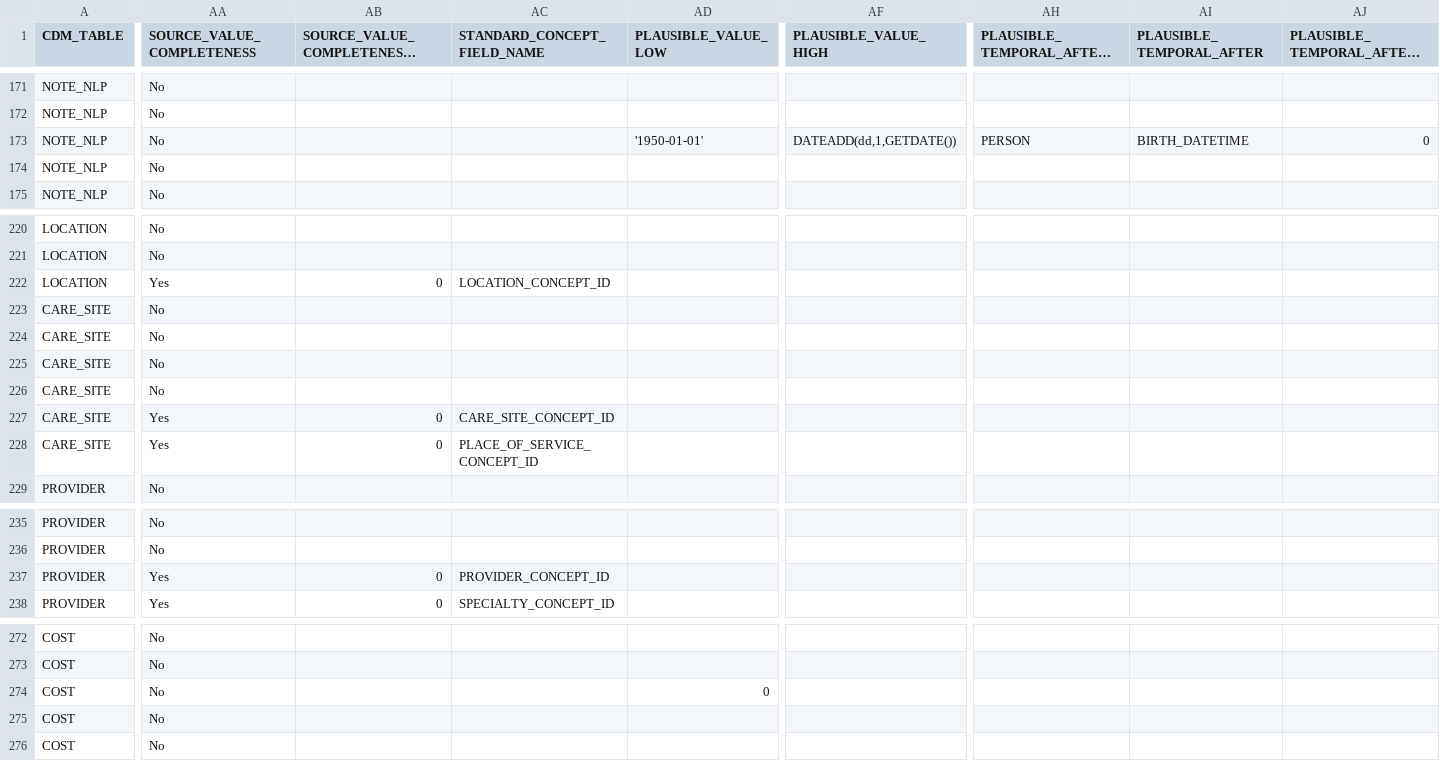
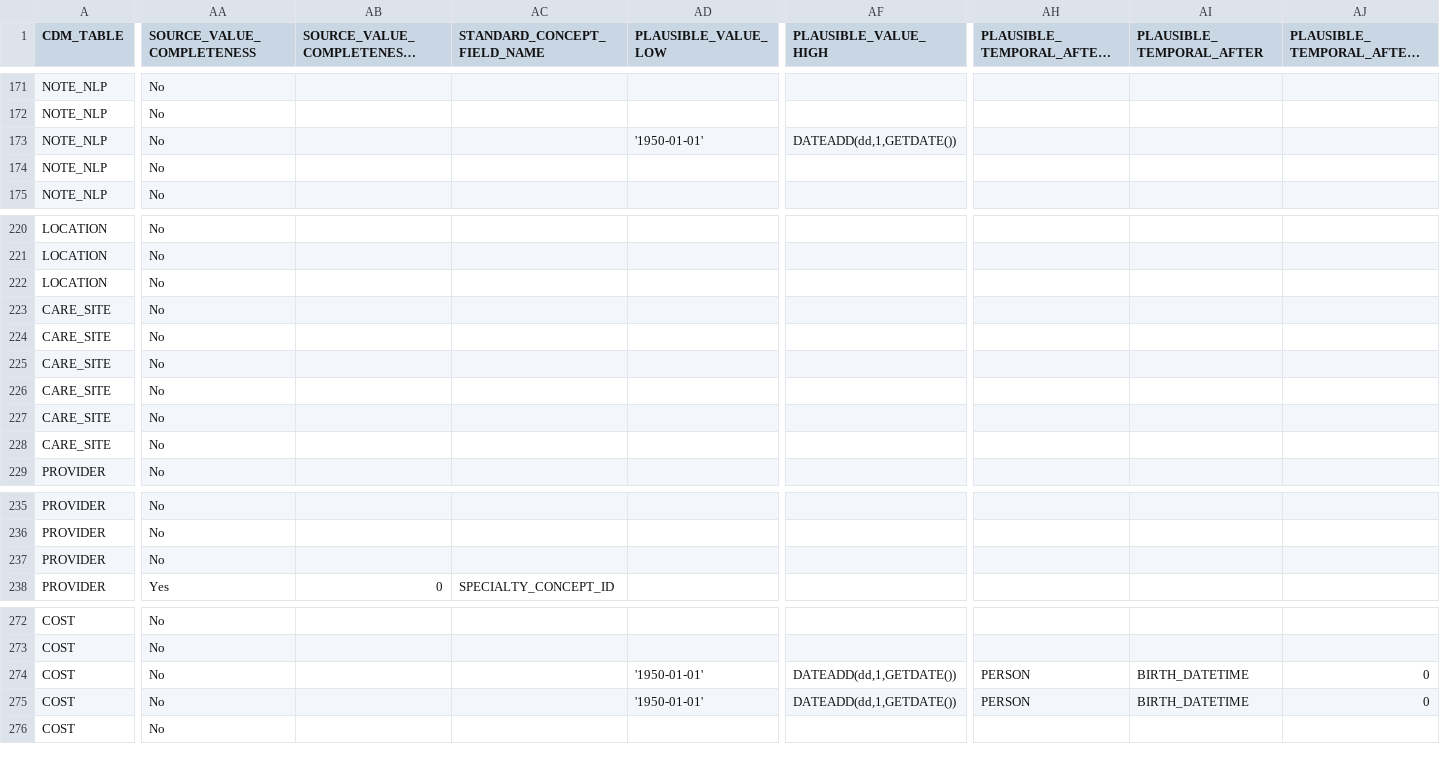
Before and after one commit to OHDSI/DataQualityDashboard, a CSV file: inst/csv/OMOP_CDMv5.3.1_Field_Level.csv, drawn as a sheet; only a part is shown, gaps mark what is left out; long unchanged cells end in …; the diff covers the shown part only; the diff names each change by its address in the sheet, - before the commit and + after, or states it on an @@ line.

```diff
--- a/inst/csv/OMOP_CDMv5.3.1_Field_Level.csv
+++ b/inst/csv/OMOP_CDMv5.3.1_Field_Level.csv
-AH173 (PLAUSIBLE_TEMPORAL_AFTER_TABLE): PERSON
+AH173 (PLAUSIBLE_TEMPORAL_AFTER_TABLE): (empty)
-AI173 (PLAUSIBLE_TEMPORAL_AFTER): BIRTH_DATETIME
+AI173 (PLAUSIBLE_TEMPORAL_AFTER): (empty)
-AJ173: 0
+AJ173: (empty)
-AA222 (SOURCE_VALUE_COMPLETENESS): Yes
+AA222 (SOURCE_VALUE_COMPLETENESS): No
-AB222: 0
+AB222: (empty)
-AC222 (STANDARD_CONCEPT_FIELD_NAME): LOCATION_CONCEPT_ID
+AC222 (STANDARD_CONCEPT_FIELD_NAME): (empty)
-AA227:AA228 (SOURCE_VALUE_COMPLETENESS): Yes
+AA227:AA228 (SOURCE_VALUE_COMPLETENESS): No
-AB227:AB228: 0
+AB227:AB228: (empty)
-AC227 (STANDARD_CONCEPT_FIELD_NAME): CARE_SITE_CONCEPT_ID
+AC227 (STANDARD_CONCEPT_FIELD_NAME): (empty)
-AC228 (STANDARD_CONCEPT_FIELD_NAME): PLACE_OF_SERVICE_CONCEPT_ID
+AC228 (STANDARD_CONCEPT_FIELD_NAME): (empty)
-AA237 (SOURCE_VALUE_COMPLETENESS): Yes
+AA237 (SOURCE_VALUE_COMPLETENESS): No
-AB237: 0
+AB237: (empty)
-AC237 (STANDARD_CONCEPT_FIELD_NAME): PROVIDER_CONCEPT_ID
+AC237 (STANDARD_CONCEPT_FIELD_NAME): (empty)
-AD274 (PLAUSIBLE_VALUE_LOW): 0
+AD274 (PLAUSIBLE_VALUE_LOW): '1950-01-01'
-AF274:AF275 (PLAUSIBLE_VALUE_HIGH): (empty)
+AF274:AF275 (PLAUSIBLE_VALUE_HIGH): DATEADD(dd,1,GETDATE())
-AH274:AH275 (PLAUSIBLE_TEMPORAL_AFTER_TABLE): (empty)
+AH274:AH275 (PLAUSIBLE_TEMPORAL_AFTER_TABLE): PERSON
-AI274:AI275 (PLAUSIBLE_TEMPORAL_AFTER): (empty)
+AI274:AI275 (PLAUSIBLE_TEMPORAL_AFTER): BIRTH_DATETIME
-AJ274:AJ275: (empty)
+AJ274:AJ275: 0
-AD275 (PLAUSIBLE_VALUE_LOW): (empty)
+AD275 (PLAUSIBLE_VALUE_LOW): '1950-01-01'
```
Also changed, not shown: 3 edited cells elsewhere in this file, 1 other file.
